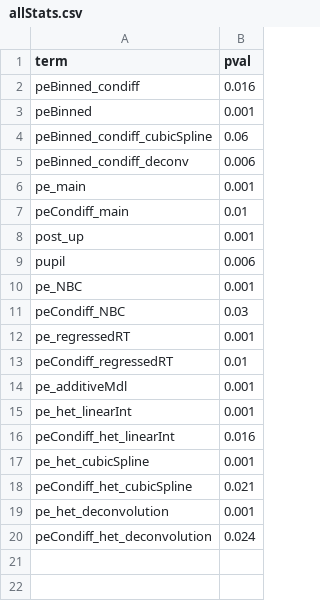
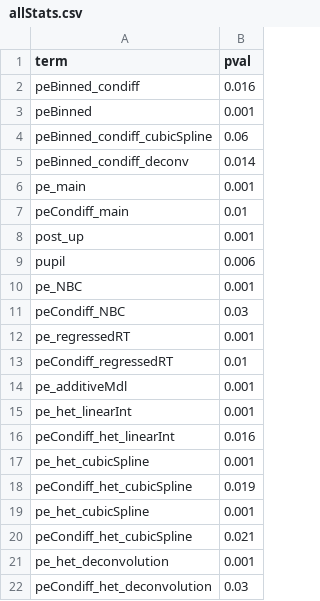
Before and after one commit to prashantig25/Perceptual_unc_aug_task_pupil, a CSV file: data/GB data two pipelines/pupil/stats/allStats.csv, drawn as a sheet.

Commit message:
Updated scriptStats.m

```diff
--- a/data/GB data two pipelines/pupil/stats/allStats.csv
+++ b/data/GB data two pipelines/pupil/stats/allStats.csv
@@ -4,3 +4,3 @@ peBinned,0.001
 peBinned_condiff_cubicSpline,0.06
-peBinned_condiff_deconv,0.006
+peBinned_condiff_deconv,0.014
 pe_main,0.001
@@ -17,4 +17,6 @@ peCondiff_het_linearInt,0.016
 pe_het_cubicSpline,0.001
+peCondiff_het_cubicSpline,0.019
+pe_het_cubicSpline,0.001
 peCondiff_het_cubicSpline,0.021
 pe_het_deconvolution,0.001
-peCondiff_het_deconvolution,0.024
+peCondiff_het_deconvolution,0.03
```
Also changed, not shown: 11 other files.
